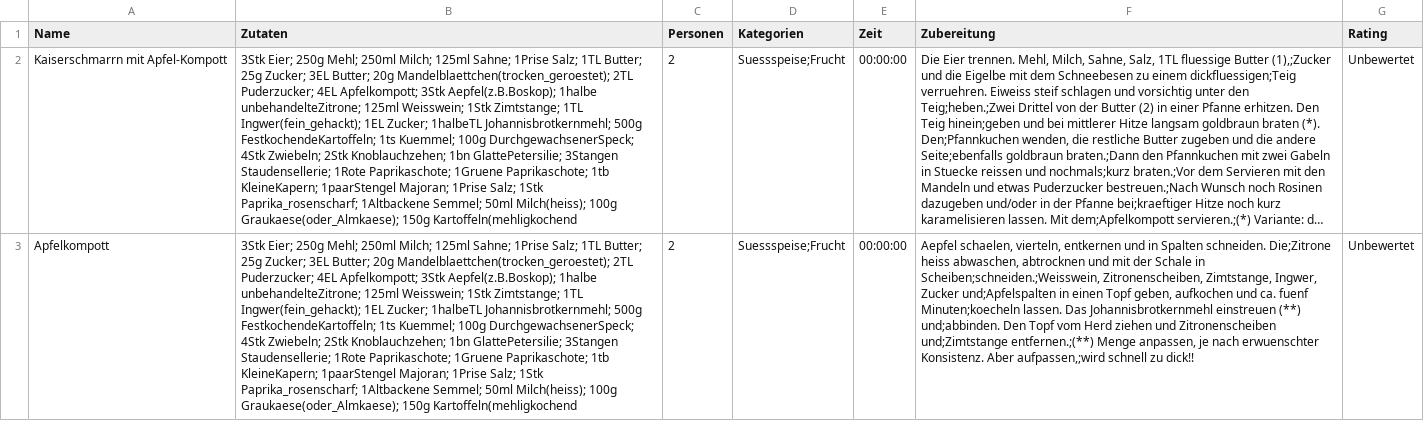
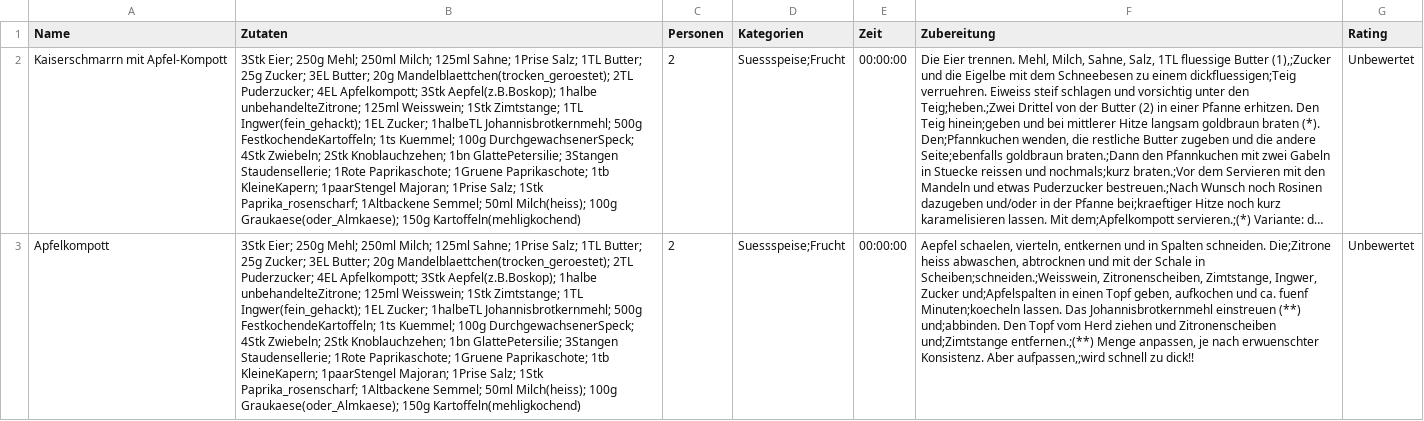
Before and after one commit to se-buw/koch-app, a CSV file: app/src/main/resources/rezeptbuch.csv, drawn as a sheet; only a part is shown; long unchanged cells end in …; the diff covers the shown part only; the diff names each change by its address in the sheet, - before the commit and + after, or states it on an @@ line.

```diff
--- a/app/src/main/resources/rezeptbuch.csv
+++ b/app/src/main/resources/rezeptbuch.csv
-B2:B3 (Zutaten): …Graukaese(oder_Almkaese); 150g Kartoffeln(mehligkochend
+B2:B3 (Zutaten): …Graukaese(oder_Almkaese); 150g Kartoffeln(mehligkochend)
```
Also changed, not shown: 2 edited cells elsewhere in this file, 2 other files.
